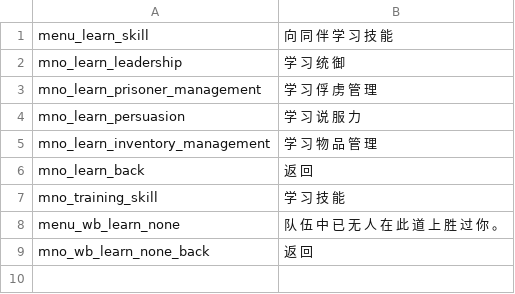
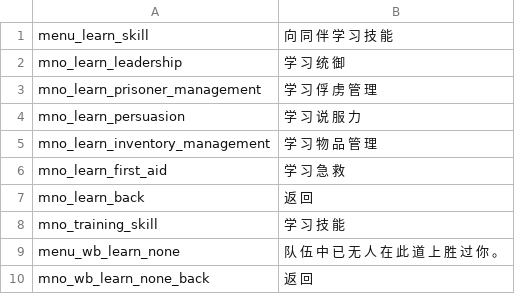
Before and after one commit to wenbowu1995/mb_warband_modpack, a CSV file: patches/learnskill/lang_menus.csv, drawn as a sheet.

Commit message:
feat: learn First Aid from companions in the training menu (5th skill)

```diff
--- a/patches/learnskill/lang_menus.csv
+++ b/patches/learnskill/lang_menus.csv
@@ -5,2 +5,3 @@ mno_learn_persuasion|学 习 说 服 力
 mno_learn_inventory_management|学 习 物 品 管 理
+mno_learn_first_aid|学 习 急 救
 mno_learn_back|返 回
```
Also changed, not shown: 3 other files.
